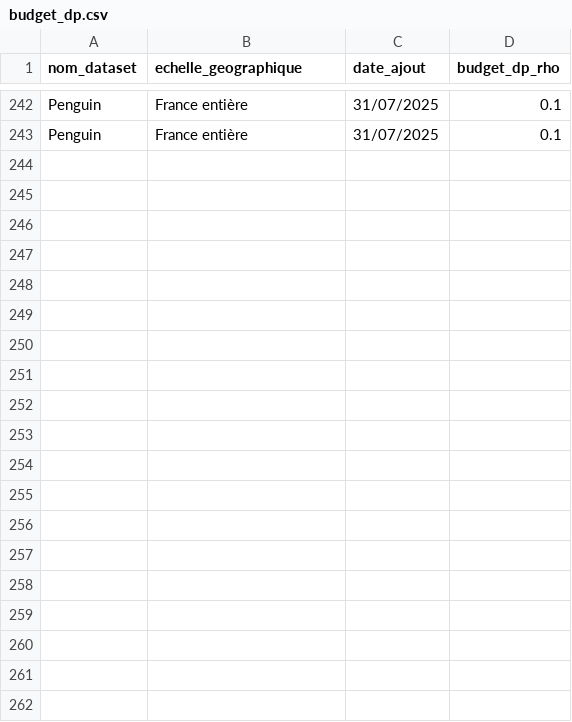
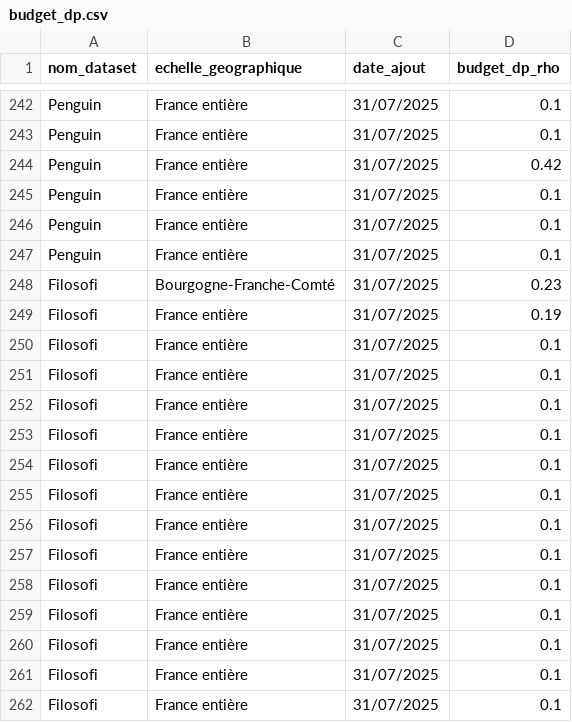
Before and after one commit to InseeFrLab/diff-privacy-poc, a CSV file: data/budget_dp.csv, drawn as a sheet; only a part is shown, gaps mark what is left out; the diff covers the shown part only; the diff names each change by its address in the sheet, - before the commit and + after, or states it on an @@ line.

```diff
--- a/data/budget_dp.csv
+++ b/data/budget_dp.csv
+row 244: Penguin | France entière | 31/07/2025 | 0.42
+row 245: Penguin | France entière | 31/07/2025 | 0.1
+row 246: Penguin | France entière | 31/07/2025 | 0.1
+row 247: Penguin | France entière | 31/07/2025 | 0.1
+row 248: Filosofi | Bourgogne-Franche-Comté | 31/07/2025 | 0.23
+row 249: Filosofi | France entière | 31/07/2025 | 0.19
+row 250: Filosofi | France entière | 31/07/2025 | 0.1
+row 251: Filosofi | France entière | 31/07/2025 | 0.1
+row 252: Filosofi | France entière | 31/07/2025 | 0.1
+row 253: Filosofi | France entière | 31/07/2025 | 0.1
+row 254: Filosofi | France entière | 31/07/2025 | 0.1
+row 255: Filosofi | France entière | 31/07/2025 | 0.1
+row 256: Filosofi | France entière | 31/07/2025 | 0.1
+row 257: Filosofi | France entière | 31/07/2025 | 0.1
+row 258: Filosofi | France entière | 31/07/2025 | 0.1
+row 259: Filosofi | France entière | 31/07/2025 | 0.1
+row 260: Filosofi | France entière | 31/07/2025 | 0.1
+row 261: Filosofi | France entière | 31/07/2025 | 0.1
+row 262: Filosofi | France entière | 31/07/2025 | 0.1
```
Also changed, not shown: 9 added rows elsewhere in this file, 4 other files.
